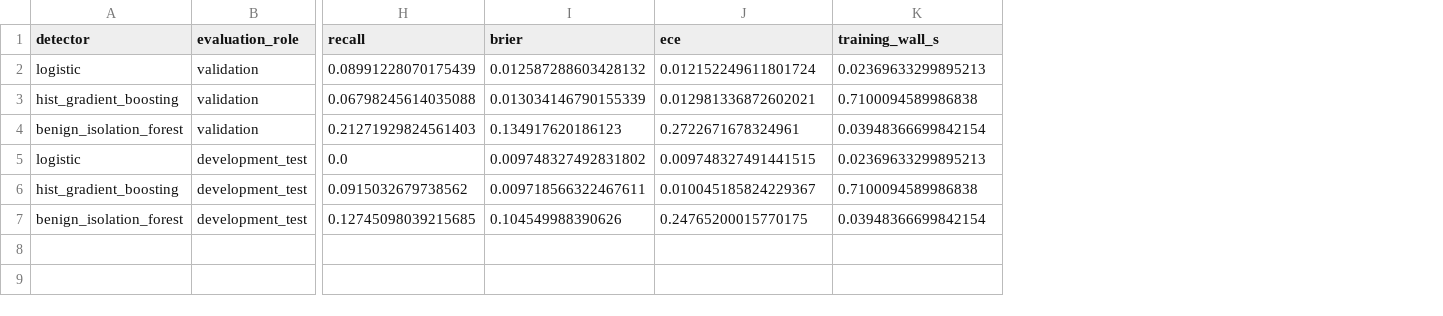
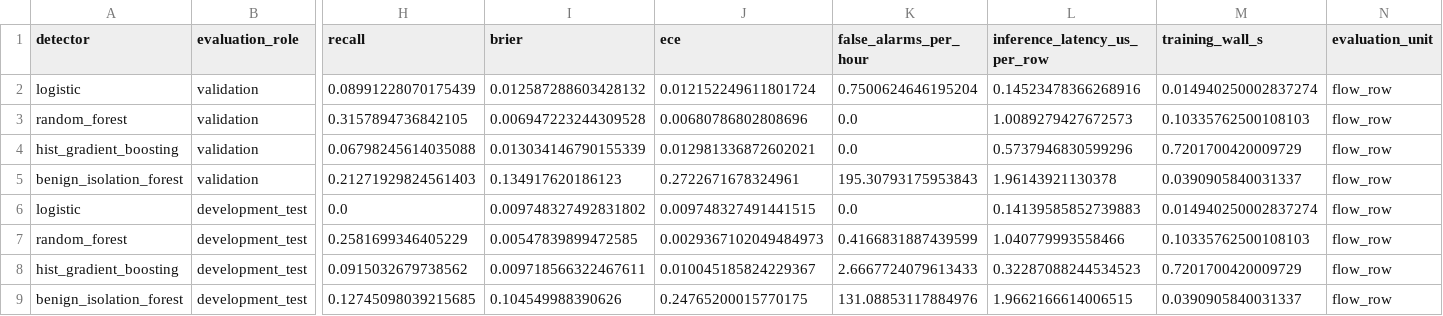
Before and after one commit to gegestalt/kodeRvR, a CSV file: results/notebook_ips_lab/cicapt_iiot2024/detector_temporal_metrics.csv, drawn as a sheet; only a part is shown, gaps mark what is left out; addresses are those after the commit; rows hold the shown columns only; the diff names each change by its address in the sheet, - before the commit and + after, or states it on an @@ line.

Commit message:
feat: redesign IPS notebook as interactive lab

```diff
--- a/results/notebook_ips_lab/cicapt_iiot2024/detector_temporal_metrics.csv
+++ b/results/notebook_ips_lab/cicapt_iiot2024/detector_temporal_metrics.csv
+column K (false_alarms_per_hour), row 2: 0.7500624646195204; rows 4-6: 0.0 | 195.30793175953843 | 0.0; rows 8-9: 2.6667724079613433 | 131.08853117884976
+column L (inference_latency_us_per_row), row 2: 0.14523478366268916; rows 4-6: 0.5737946830599296 | 1.96143921130378 | 0.14139585852739883; rows 8-9: 0.32287088244534523 | 1.9662166614006515
+column N (evaluation_unit), row 2: flow_row; rows 4-6: all flow_row; rows 8-9: flow_row | flow_row
-M2 (training_wall_s): 0.02369633299895213
+M2 (training_wall_s): 0.014940250002837274
+row 3: random_forest | validation | 0.3157894736842105 | 0.006947223244309528 | 0.00680786802808696 | 0.0 | 1.0089279427672573 | 0.10335762500108103 | flow_row
-M4 (training_wall_s): 0.7100094589986838
+M4 (training_wall_s): 0.7201700420009729
-M5 (training_wall_s): 0.03948366699842154
+M5 (training_wall_s): 0.0390905840031337
-M6 (training_wall_s): 0.02369633299895213
+M6 (training_wall_s): 0.014940250002837274
+row 7: random_forest | development_test | 0.2581699346405229 | 0.00547839899472585 | 0.0029367102049484973 | 0.4166831887439599 | 1.040779993558466 | 0.10335762500108103 | flow_row
-M8 (training_wall_s): 0.7100094589986838
+M8 (training_wall_s): 0.7201700420009729
-M9 (training_wall_s): 0.03948366699842154
+M9 (training_wall_s): 0.0390905840031337
```
Also changed, not shown: results/notebook_ips_lab/cicapt_iiot2024/detector_tactic_recall.csv, results/notebook_ips_lab/complete_analysis/consolidated_model_selection.csv, 26 other files.
